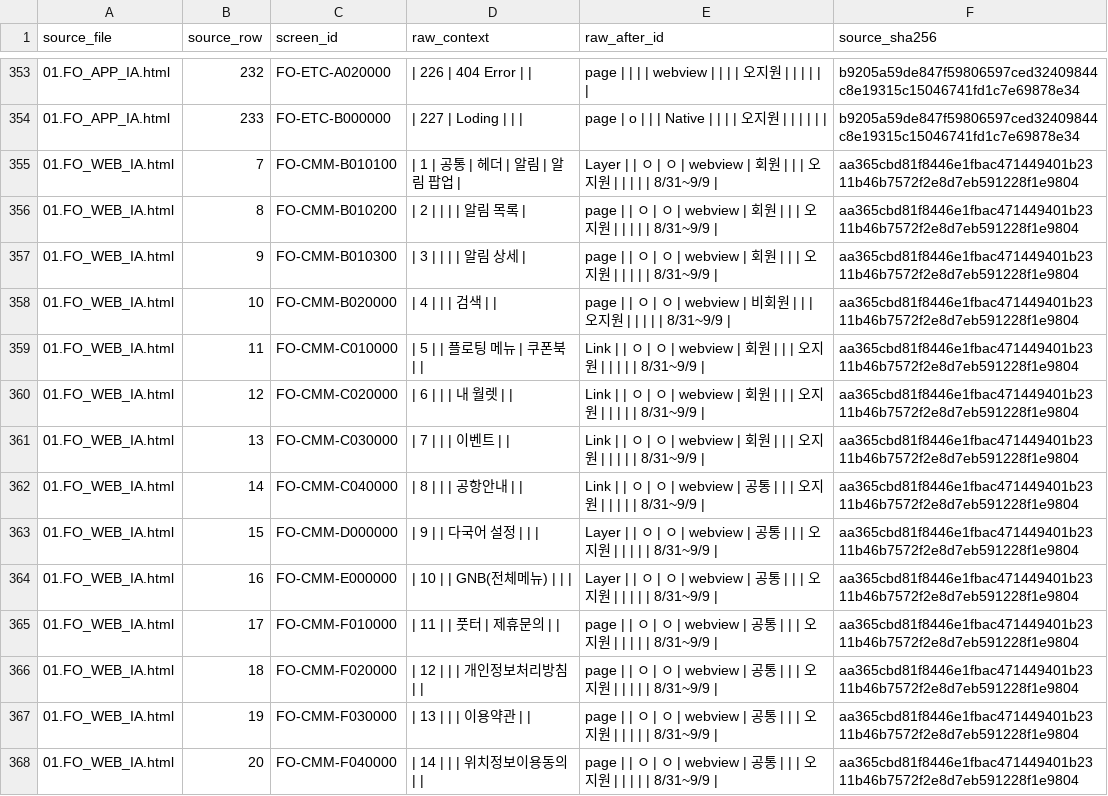
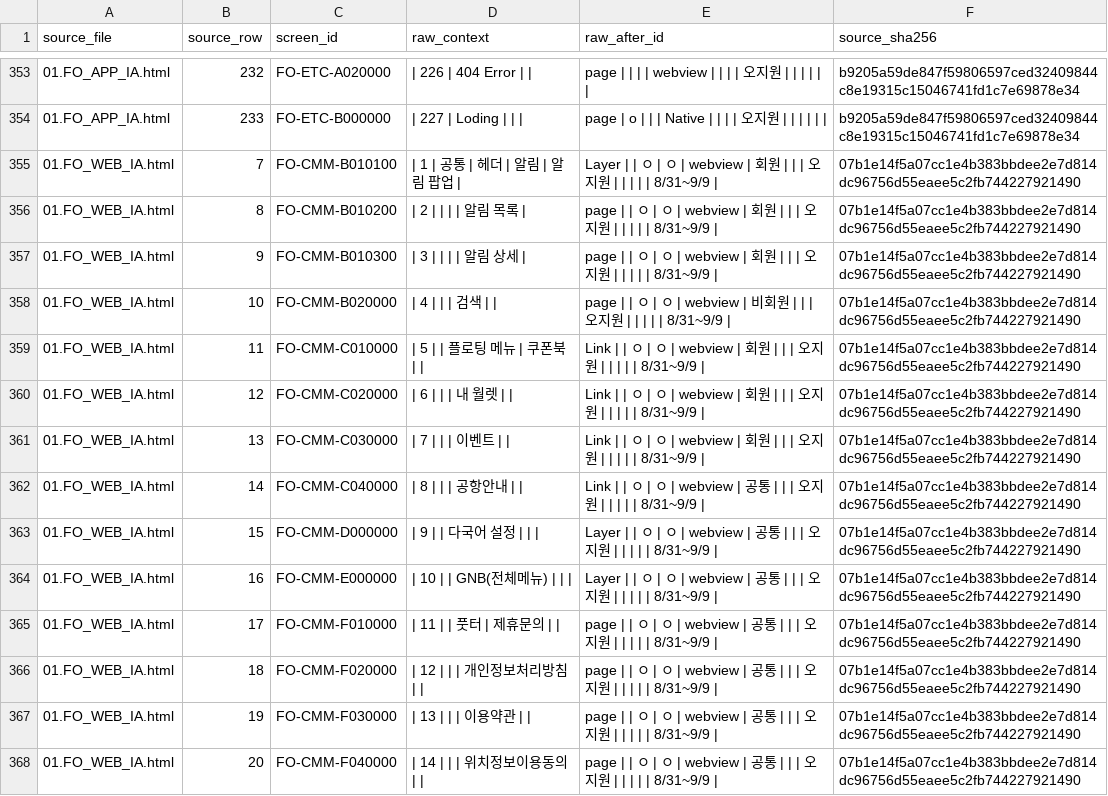
Before and after one commit to minsukong/lounge-docs, a CSV file: docs/workflow/ia-inventory.csv, drawn as a sheet; only a part is shown, gaps mark what is left out; the diff covers the shown part only.

```diff
--- a/docs/workflow/ia-inventory.csv
+++ b/docs/workflow/ia-inventory.csv
@@ -354,15 +354,15 @@
 01.FO_APP_IA.html,233,FO-ETC-B000000, | 227 | Loding |  |  | ,page | o |  |  | Native |  |  |  | 오지원 |  |  |  |  |  | ,b9205a59de847f59806597ced32409844c8e19315c15046741fd1c7e69878e34
-01.FO_WEB_IA.html,7,FO-CMM-B010100, | 1 | 공통 | 헤더 | 알림 | 알림 팝업 | ,Layer |  | ㅇ | ㅇ | webview | 회원 |  |  | 오지원 |  |  |  |  | 8/31~9/9 | ,aa365cbd81f8446e1fbac471449401b2311b46b7572f2e8d7eb591228f1e9804
-01.FO_WEB_IA.html,8,FO-CMM-B010200, | 2 |  |  |  | 알림 목록 | ,page |  | ㅇ | ㅇ | webview | 회원 |  |  | 오지원 |  |  |  |  | 8/31~9/9 | ,aa365cbd81f8446e1fbac471449401b2311b46b7572f2e8d7eb591228f1e9804
-01.FO_WEB_IA.html,9,FO-CMM-B010300, | 3 |  |  |  | 알림 상세 | ,page |  | ㅇ | ㅇ | webview | 회원 |  |  | 오지원 |  |  |  |  | 8/31~9/9 | ,aa365cbd81f8446e1fbac471449401b2311b46b7572f2e8d7eb591228f1e9804
-01.FO_WEB_IA.html,10,FO-CMM-B020000, | 4 |  |  | 검색 |  | ,page |  | ㅇ | ㅇ | webview | 비회원 |  |  | 오지원 |  |  |  |  | 8/31~9/9 | ,aa365cbd81f8446e1fbac471449401b2311b46b7572f2e8d7eb591228f1e9804
-01.FO_WEB_IA.html,11,FO-CMM-C010000, | 5 |  | 플로팅 메뉴 | 쿠폰북 |  | ,Link |  | ㅇ | ㅇ | webview | 회원 |  |  | 오지원 |  |  |  |  | 8/31~9/9 | ,aa365cbd81f8446e1fbac471449401b2311b46b7572f2e8d7eb591228f1e9804
-01.FO_WEB_IA.html,12,FO-CMM-C020000, | 6 |  |  | 내 월렛 |  | ,Link |  | ㅇ | ㅇ | webview | 회원 |  |  | 오지원 |  |  |  |  | 8/31~9/9 | ,aa365cbd81f8446e1fbac471449401b2311b46b7572f2e8d7eb591228f1e9804
-01.FO_WEB_IA.html,13,FO-CMM-C030000, | 7 |  |  | 이벤트 |  | ,Link |  | ㅇ | ㅇ | webview | 회원 |  |  | 오지원 |  |  |  |  | 8/31~9/9 | ,aa365cbd81f8446e1fbac471449401b2311b46b7572f2e8d7eb591228f1e9804
-01.FO_WEB_IA.html,14,FO-CMM-C040000, | 8 |  |  | 공항안내 |  | ,Link |  | ㅇ | ㅇ | webview | 공통 |  |  | 오지원 |  |  |  |  | 8/31~9/9 | ,aa365cbd81f8446e1fbac471449401b2311b46b7572f2e8d7eb591228f1e9804
-01.FO_WEB_IA.html,15,FO-CMM-D000000, | 9 |  | 다국어 설정 |  |  | ,Layer |  | ㅇ | ㅇ | webview | 공통 |  |  | 오지원 |  |  |  |  | 8/31~9/9 | ,aa365cbd81f8446e1fbac471449401b2311b46b7572f2e8d7eb591228f1e9804
-01.FO_WEB_IA.html,16,FO-CMM-E000000, | 10 |  | GNB(전체메뉴) |  |  | ,Layer |  | ㅇ | ㅇ | webview | 공통 |  |  | 오지원 |  |  |  |  | 8/31~9/9 | ,aa365cbd81f8446e1fbac471449401b2311b46b7572f2e8d7eb591228f1e9804
-01.FO_WEB_IA.html,17,FO-CMM-F010000, | 11 |  | 풋터 | 제휴문의 |  | ,page |  | ㅇ | ㅇ | webview | 공통 |  |  | 오지원 |  |  |  |  | 8/31~9/9 | ,aa365cbd81f8446e1fbac471449401b2311b46b7572f2e8d7eb591228f1e9804
-01.FO_WEB_IA.html,18,FO-CMM-F020000, | 12 |  |  | 개인정보처리방침 |  | ,page |  | ㅇ | ㅇ | webview | 공통 |  |  | 오지원 |  |  |  |  | 8/31~9/9 | ,aa365cbd81f8446e1fbac471449401b2311b46b7572f2e8d7eb591228f1e9804
-01.FO_WEB_IA.html,19,FO-CMM-F030000, | 13 |  |  | 이용약관 |  | ,page |  | ㅇ | ㅇ | webview | 공통 |  |  | 오지원 |  |  |  |  | 8/31~9/9 | ,aa365cbd81f8446e1fbac471449401b2311b46b7572f2e8d7eb591228f1e9804
-01.FO_WEB_IA.html,20,FO-CMM-F040000, | 14 |  |  | 위치정보이용동의 |  | ,page |  | ㅇ | ㅇ | webview | 공통 |  |  | 오지원 |  |  |  |  | 8/31~9/9 | ,aa365cbd81f8446e1fbac471449401b2311b46b7572f2e8d7eb591228f1e9804
+01.FO_WEB_IA.html,7,FO-CMM-B010100, | 1 | 공통 | 헤더 | 알림 | 알림 팝업 | ,Layer |  | ㅇ | ㅇ | webview | 회원 |  |  | 오지원 |  |  |  |  | 8/31~9/9 | ,07b1e14f5a07cc1e4b383bbdee2e7d814dc96756d55eaee5c2fb744227921490
+01.FO_WEB_IA.html,8,FO-CMM-B010200, | 2 |  |  |  | 알림 목록 | ,page |  | ㅇ | ㅇ | webview | 회원 |  |  | 오지원 |  |  |  |  | 8/31~9/9 | ,07b1e14f5a07cc1e4b383bbdee2e7d814dc96756d55eaee5c2fb744227921490
+01.FO_WEB_IA.html,9,FO-CMM-B010300, | 3 |  |  |  | 알림 상세 | ,page |  | ㅇ | ㅇ | webview | 회원 |  |  | 오지원 |  |  |  |  | 8/31~9/9 | ,07b1e14f5a07cc1e4b383bbdee2e7d814dc96756d55eaee5c2fb744227921490
+01.FO_WEB_IA.html,10,FO-CMM-B020000, | 4 |  |  | 검색 |  | ,page |  | ㅇ | ㅇ | webview | 비회원 |  |  | 오지원 |  |  |  |  | 8/31~9/9 | ,07b1e14f5a07cc1e4b383bbdee2e7d814dc96756d55eaee5c2fb744227921490
+01.FO_WEB_IA.html,11,FO-CMM-C010000, | 5 |  | 플로팅 메뉴 | 쿠폰북 |  | ,Link |  | ㅇ | ㅇ | webview | 회원 |  |  | 오지원 |  |  |  |  | 8/31~9/9 | ,07b1e14f5a07cc1e4b383bbdee2e7d814dc96756d55eaee5c2fb744227921490
+01.FO_WEB_IA.html,12,FO-CMM-C020000, | 6 |  |  | 내 월렛 |  | ,Link |  | ㅇ | ㅇ | webview | 회원 |  |  | 오지원 |  |  |  |  | 8/31~9/9 | ,07b1e14f5a07cc1e4b383bbdee2e7d814dc96756d55eaee5c2fb744227921490
+01.FO_WEB_IA.html,13,FO-CMM-C030000, | 7 |  |  | 이벤트 |  | ,Link |  | ㅇ | ㅇ | webview | 회원 |  |  | 오지원 |  |  |  |  | 8/31~9/9 | ,07b1e14f5a07cc1e4b383bbdee2e7d814dc96756d55eaee5c2fb744227921490
+01.FO_WEB_IA.html,14,FO-CMM-C040000, | 8 |  |  | 공항안내 |  | ,Link |  | ㅇ | ㅇ | webview | 공통 |  |  | 오지원 |  |  |  |  | 8/31~9/9 | ,07b1e14f5a07cc1e4b383bbdee2e7d814dc96756d55eaee5c2fb744227921490
+01.FO_WEB_IA.html,15,FO-CMM-D000000, | 9 |  | 다국어 설정 |  |  | ,Layer |  | ㅇ | ㅇ | webview | 공통 |  |  | 오지원 |  |  |  |  | 8/31~9/9 | ,07b1e14f5a07cc1e4b383bbdee2e7d814dc96756d55eaee5c2fb744227921490
+01.FO_WEB_IA.html,16,FO-CMM-E000000, | 10 |  | GNB(전체메뉴) |  |  | ,Layer |  | ㅇ | ㅇ | webview | 공통 |  |  | 오지원 |  |  |  |  | 8/31~9/9 | ,07b1e14f5a07cc1e4b383bbdee2e7d814dc96756d55eaee5c2fb744227921490
+01.FO_WEB_IA.html,17,FO-CMM-F010000, | 11 |  | 풋터 | 제휴문의 |  | ,page |  | ㅇ | ㅇ | webview | 공통 |  |  | 오지원 |  |  |  |  | 8/31~9/9 | ,07b1e14f5a07cc1e4b383bbdee2e7d814dc96756d55eaee5c2fb744227921490
+01.FO_WEB_IA.html,18,FO-CMM-F020000, | 12 |  |  | 개인정보처리방침 |  | ,page |  | ㅇ | ㅇ | webview | 공통 |  |  | 오지원 |  |  |  |  | 8/31~9/9 | ,07b1e14f5a07cc1e4b383bbdee2e7d814dc96756d55eaee5c2fb744227921490
+01.FO_WEB_IA.html,19,FO-CMM-F030000, | 13 |  |  | 이용약관 |  | ,page |  | ㅇ | ㅇ | webview | 공통 |  |  | 오지원 |  |  |  |  | 8/31~9/9 | ,07b1e14f5a07cc1e4b383bbdee2e7d814dc96756d55eaee5c2fb744227921490
+01.FO_WEB_IA.html,20,FO-CMM-F040000, | 14 |  |  | 위치정보이용동의 |  | ,page |  | ㅇ | ㅇ | webview | 공통 |  |  | 오지원 |  |  |  |  | 8/31~9/9 | ,07b1e14f5a07cc1e4b383bbdee2e7d814dc96756d55eaee5c2fb744227921490
```
Also changed, not shown: 153 edited cells elsewhere in this file, 6 other files.
